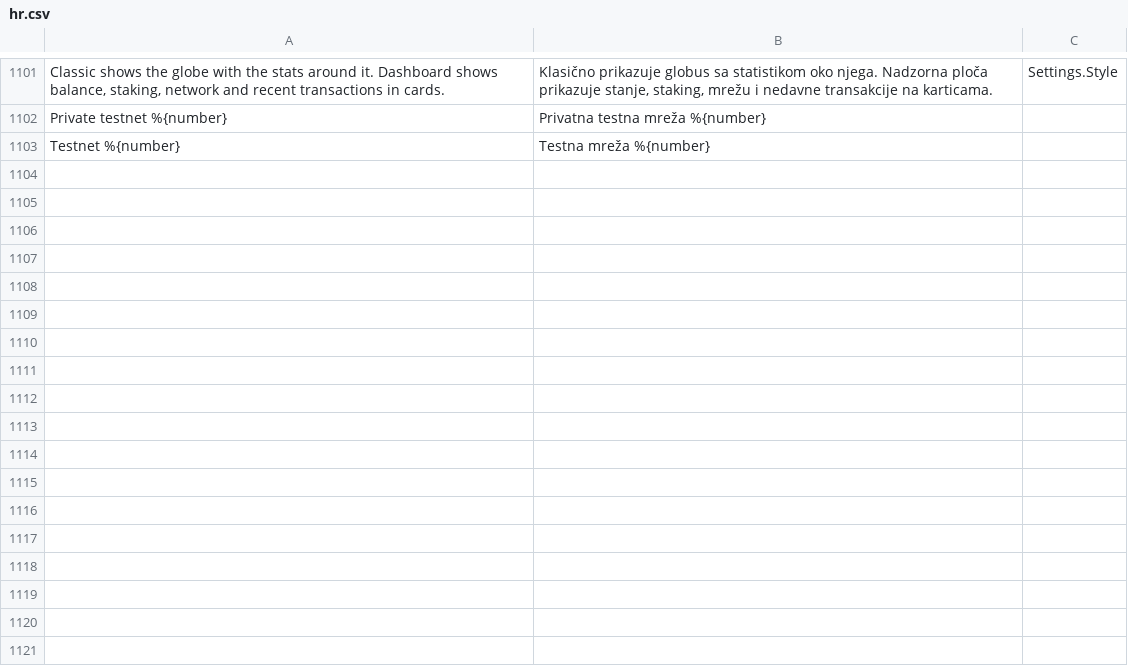
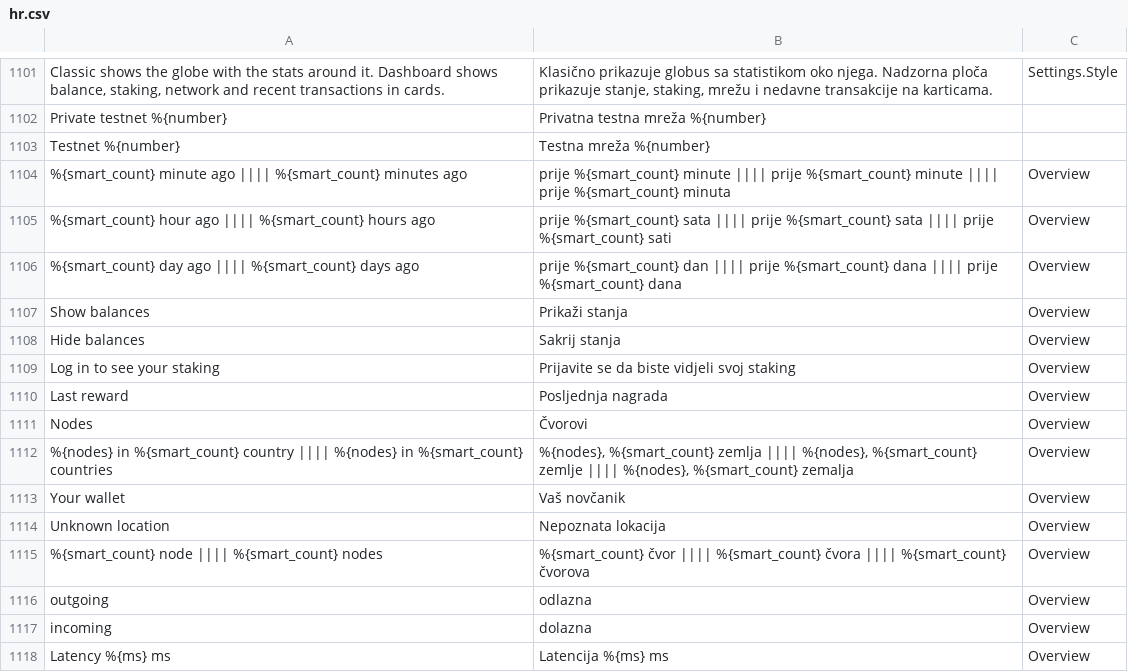
Before and after one commit to corethe0000/NexusInterface, a CSV file: assets/translations/hr.csv, drawn as a sheet; only a part is shown, gaps mark what is left out; the diff names each change by its address in the sheet, - before the commit and + after, or states it on an @@ line.

```diff
--- a/assets/translations/hr.csv
+++ b/assets/translations/hr.csv
+row 1104: %{smart_count} minute ago |||| %{smart_count} minutes ago | prije %{smart_count} minute |||| prije %{smart_count} minute |||| prije %{smart_count} minuta | Overview
+row 1105: %{smart_count} hour ago |||| %{smart_count} hours ago | prije %{smart_count} sata |||| prije %{smart_count} sata |||| prije %{smart_count} sati | Overview
+row 1106: %{smart_count} day ago |||| %{smart_count} days ago | prije %{smart_count} dan |||| prije %{smart_count} dana |||| prije %{smart_count} dana | Overview
+row 1107: Show balances | Prikaži stanja | Overview
+row 1108: Hide balances | Sakrij stanja | Overview
+row 1109: Log in to see your staking | Prijavite se da biste vidjeli svoj staking | Overview
+row 1110: Last reward | Posljednja nagrada | Overview
+row 1111: Nodes | Čvorovi | Overview
+row 1112: %{nodes} in %{smart_count} country |||| %{nodes} in %{smart_count} countries | %{nodes}, %{smart_count} zemlja |||| %{nodes}, %{smart_count} zemlje |||| %{nodes}, %{smart_count} zemalja | Overview
+row 1113: Your wallet | Vaš novčanik | Overview
+row 1114: Unknown location | Nepoznata lokacija | Overview
+row 1115: %{smart_count} node |||| %{smart_count} nodes | %{smart_count} čvor |||| %{smart_count} čvora |||| %{smart_count} čvorova | Overview
+row 1116: outgoing | odlazna | Overview
+row 1117: incoming | dolazna | Overview
+row 1118: Latency %{ms} ms | Latencija %{ms} ms | Overview
```
Also changed, not shown: assets/translations/ar.csv, assets/translations/pl.csv, 15 other files.
